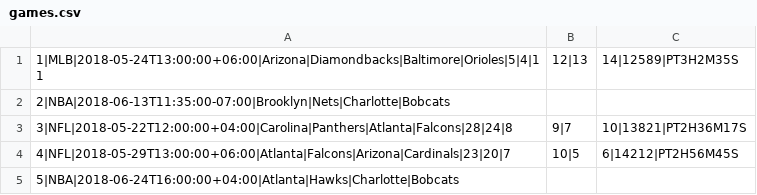
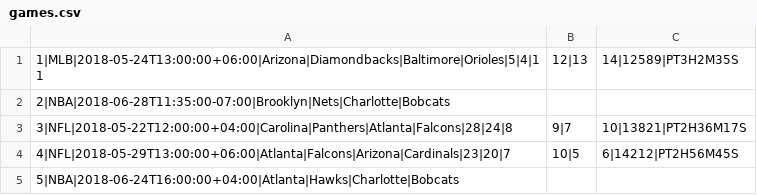
Before and after one commit to ODW-Interns/Sports-Tracking-System, a CSV file: src/main/resources/games.csv, drawn as a sheet.

Commit message:
changed games data

```diff
--- a/src/main/resources/games.csv
+++ b/src/main/resources/games.csv
@@ -1,3 +1,3 @@
 1|MLB|2018-05-24T13:00:00+06:00|Arizona|Diamondbacks|Baltimore|Orioles|5|4|11,12|13,14|12589|PT3H2M35S
-2|NBA|2018-06-13T11:35:00-07:00|Brooklyn|Nets|Charlotte|Bobcats
+2|NBA|2018-06-28T11:35:00-07:00|Brooklyn|Nets|Charlotte|Bobcats
 3|NFL|2018-05-22T12:00:00+04:00|Carolina|Panthers|Atlanta|Falcons|28|24|8,9|7,10|13821|PT2H36M17S
```
